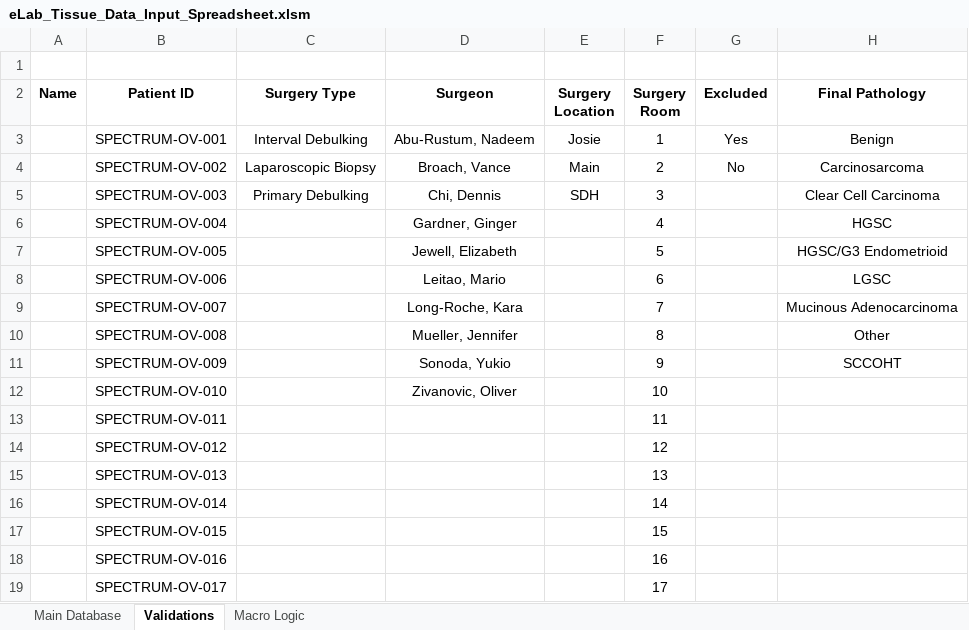
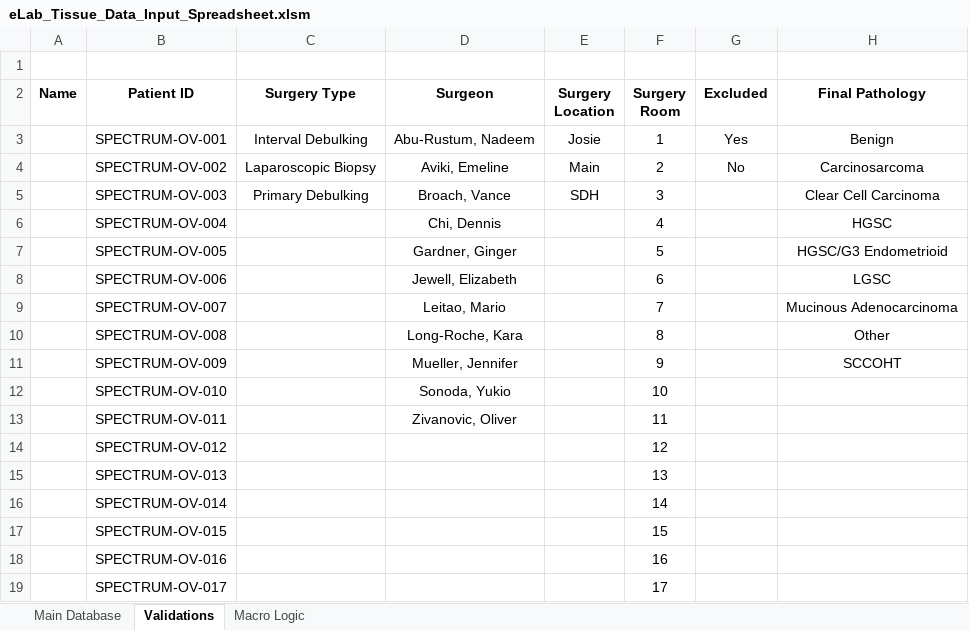
Before and after one commit to shahcompbio/spectrum_etl, an Excel workbook: spectrum_etl/elab_spreadsheet/eLab_Tissue_Data_Input_Spreadsheet.xlsm, sheet Validations, drawn as a sheet; only a part is shown; values as stored, in another font and other column widths than the file's, no borders; the diff names each change by its address in the sheet, - before the commit and + after, or states it on an @@ line.

Commit message:
Added Dr. Aviki to surgeons list

```diff
--- a/spectrum_etl/elab_spreadsheet/eLab_Tissue_Data_Input_Spreadsheet.xlsm (sheet Validations)
+++ b/spectrum_etl/elab_spreadsheet/eLab_Tissue_Data_Input_Spreadsheet.xlsm (sheet Validations)
-D4 (Surgeon): Broach, Vance
+D4 (Surgeon): Aviki, Emeline
-D5 (Surgeon): Chi, Dennis
+D5 (Surgeon): Broach, Vance
-D6 (Surgeon): Gardner, Ginger
+D6 (Surgeon): Chi, Dennis
-D7 (Surgeon): Jewell, Elizabeth
+D7 (Surgeon): Gardner, Ginger
-D8 (Surgeon): Leitao, Mario
+D8 (Surgeon): Jewell, Elizabeth
-D9 (Surgeon): Long-Roche, Kara
+D9 (Surgeon): Leitao, Mario
-D10 (Surgeon): Mueller, Jennifer
+D10 (Surgeon): Long-Roche, Kara
-D11 (Surgeon): Sonoda, Yukio
+D11 (Surgeon): Mueller, Jennifer
-D12 (Surgeon): Zivanovic, Oliver
+D12 (Surgeon): Sonoda, Yukio
-D13 (Surgeon): (empty)
+D13 (Surgeon): Zivanovic, Oliver
```
